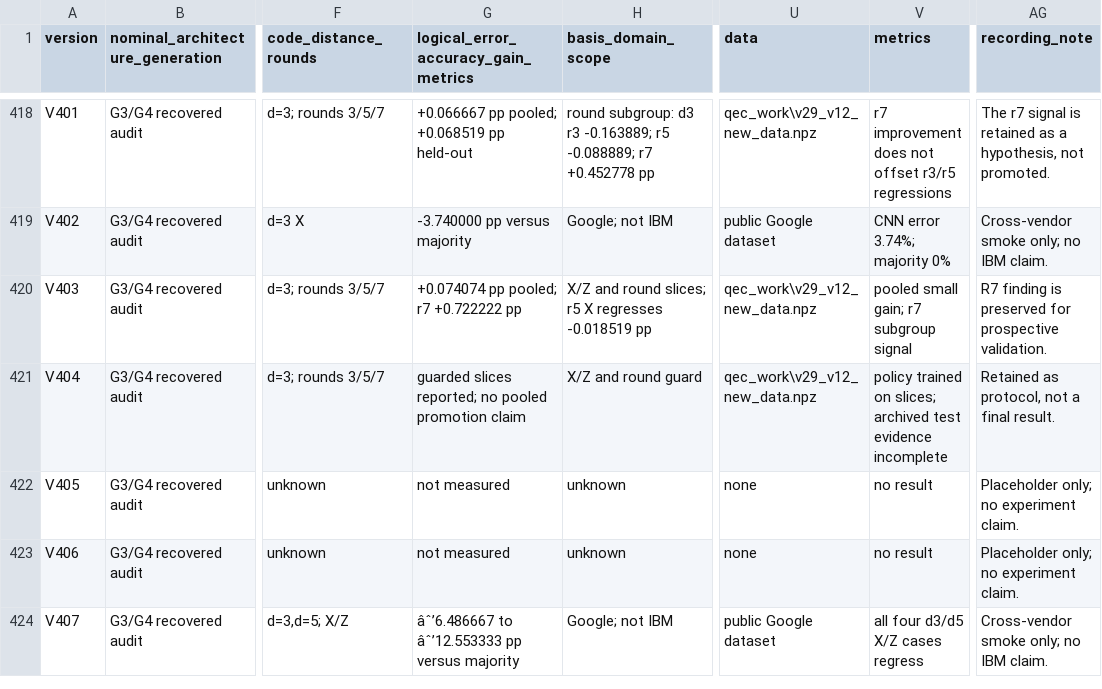
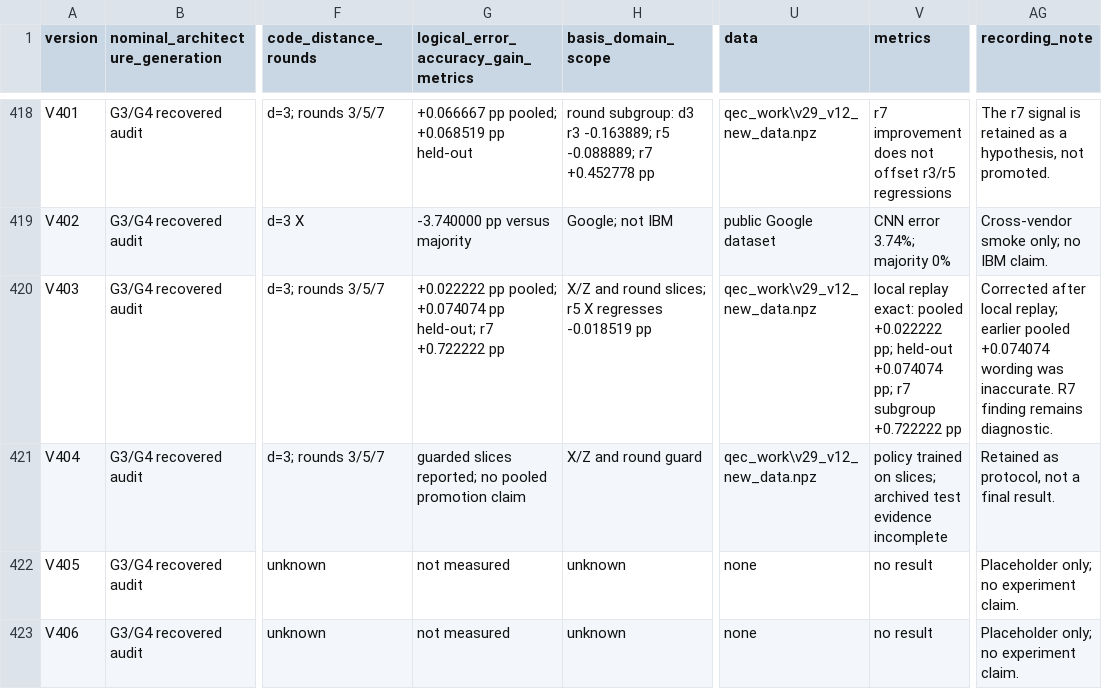
Before and after one commit to shahin-adam/hardware-adaptive-qec-ibm, a CSV file: QEC_MASTER_EXPERIMENT_REGISTRY_V1_V425_20260731.csv, drawn as a sheet; only a part is shown, gaps mark what is left out; the shorter side is filled out with more unchanged rows; the diff names each change by its address in the sheet, - before the commit and + after, or states it on an @@ line.

Commit message:
Correct V403 replay metric in registry

```diff
--- a/QEC_MASTER_EXPERIMENT_REGISTRY_V1_V425_20260731.csv
+++ b/QEC_MASTER_EXPERIMENT_REGISTRY_V1_V425_20260731.csv
-G420: +0.074074 pp pooled; r7 +0.722222…
+G420: +0.022222 pp pooled; +0.074074 pp held-out; r7 +0.722222…
-V420 (metrics): pooled small gain; r7 subgroup signal
+V420 (metrics): local replay exact: pooled +0.022222 pp; held-out +0.074074 pp; r7 subgroup +0.722222 pp
-AG420 (recording_note): R7 finding is preserved for prospective validation.
+AG420 (recording_note): Corrected after local replay; earlier pooled +0.074074 wording was inaccurate. R7 finding remains diagnostic.
```
